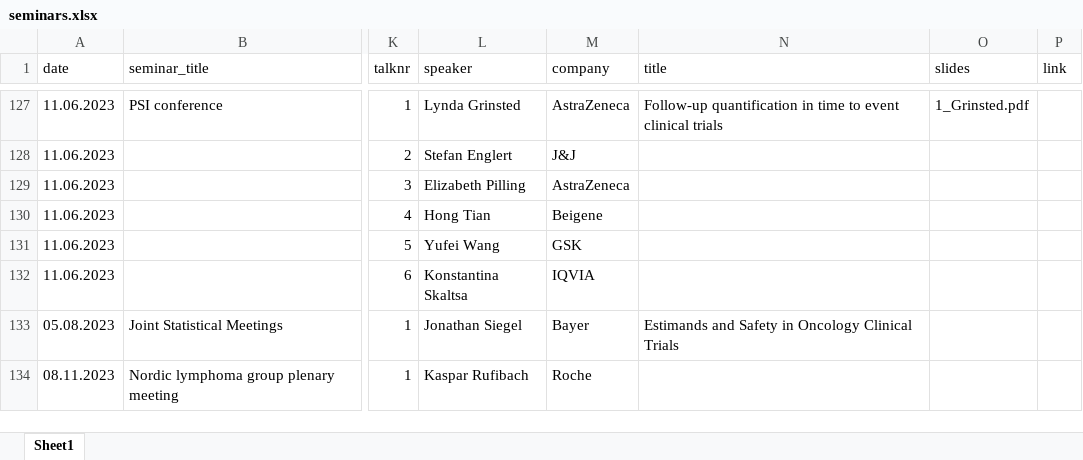
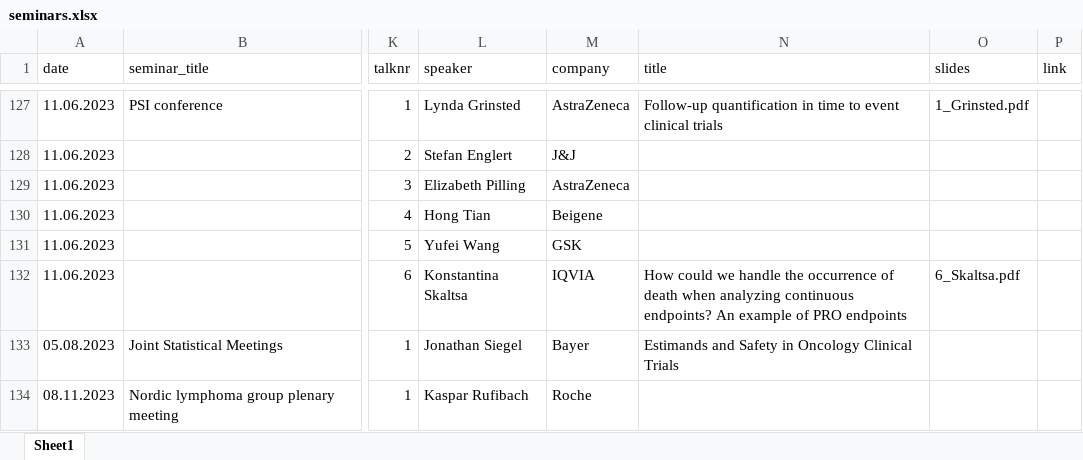
Before and after one commit to oncoestimand/oncowg_webpage, an Excel workbook: data/seminars.xlsx, sheet Sheet1, drawn as a sheet; only a part is shown, gaps mark what is left out; values as stored, in another font and other column widths than the file's, no borders; the diff names each change by its address in the sheet, - before the commit and + after, or states it on an @@ line.

```diff
--- a/data/seminars.xlsx (sheet Sheet1)
+++ b/data/seminars.xlsx (sheet Sheet1)
-N132 (title): (empty)
+N132 (title): How could we handle the occurrence of death when analyzing continuous endpoints? An example of PRO endpoints
-O132 (slides): (empty)
+O132 (slides): 6_Skaltsa.pdf
```
Also changed, not shown: 27 other files.
